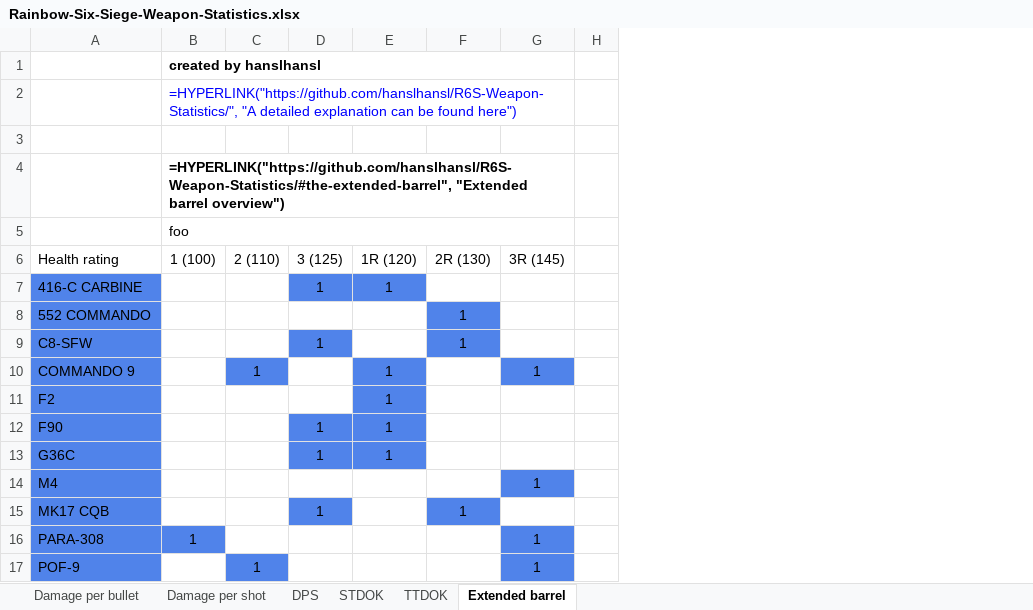
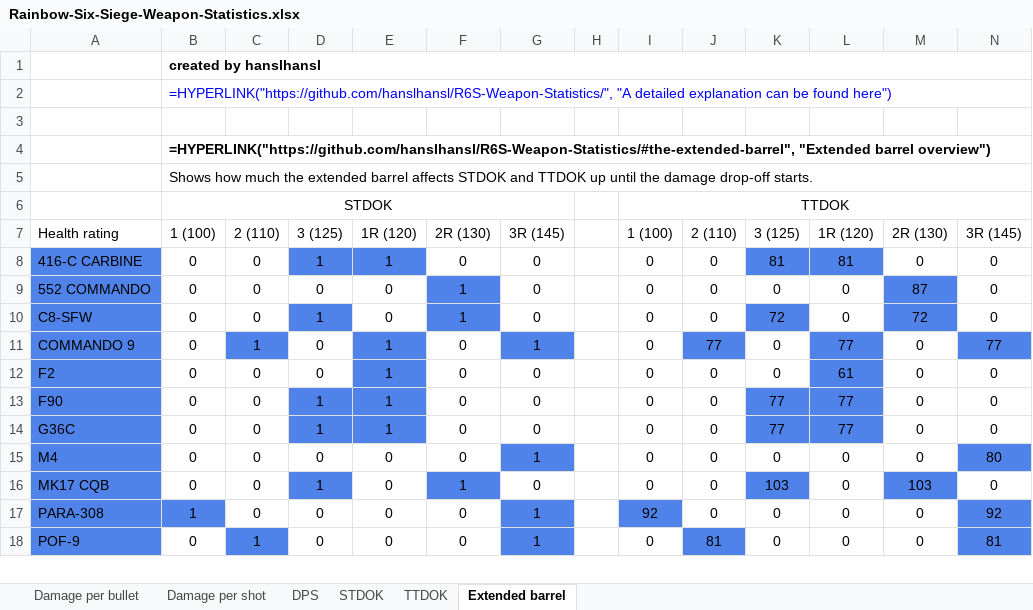
Before and after one commit to hanslhansl/rainbow-six-siege-weapon-statistics, an Excel workbook: Rainbow-Six-Siege-Weapon-Statistics.xlsx, sheet Extended barrel, drawn as a sheet; only a part is shown; values as stored, in another font and other column widths than the file's, no borders; formulas without a stored value are shown as written; removed rows and columns are numbered as before the commit, all else as after; rows hold the shown columns only; the diff covers the shown part only; the diff names each change by its address in the sheet, - before the commit and + after, or states it on an @@ line.

```diff
--- a/Rainbow-Six-Siege-Weapon-Statistics.xlsx (sheet Extended barrel)
+++ b/Rainbow-Six-Siege-Weapon-Statistics.xlsx (sheet Extended barrel)
+column I, rows 7-18: 1 (100) | 0 | 0 | 0 | 0 | 0 | 0 | 0 | 0 | 0 | 92 | 0
+column J, rows 7-18: 2 (110) | 0 | 0 | 0 | 77 | 0 | 0 | 0 | 0 | 0 | 0 | 81
+column K, rows 7-18: 3 (125) | 81 | 0 | 72 | 0 | 0 | 77 | 77 | 0 | 103 | 0 | 0
+column L, rows 7-18: 1R (120) | 81 | 0 | 0 | 77 | 61 | 77 | 77 | 0 | 0 | 0 | 0
+column M, rows 7-18: 2R (130) | 0 | 87 | 72 | 0 | 0 | 0 | 0 | 0 | 103 | 0 | 0
+column N, rows 7-18: 3R (145) | 0 | 0 | 0 | 77 | 0 | 0 | 0 | 80 | 0 | 92 | 81
-B1:G1 merged
+B1:N1 merged
-B2:G2 merged
+B2:N2 merged
-B4:G4 merged
+B4:N4 merged
-row 5:  | foo
+row 5:  | Shows how much the extended barrel affects STDOK and TTDOK up until the damage drop-off starts.
+row 6:  | STDOK |  |  |  |  |  |  | TTDOK
-B8:B16: (empty)
+B8:B16: 0
-C8:C10: (empty)
+C8:C10: 0
-F8: (empty)
+F8: 0
-G8:G10: (empty)
+G8:G10: 0
-D9: (empty)
+D9: 0
-E9:E10: (empty)
+E9:E10: 0
-D11:D12: (empty)
+D11:D12: 0
-F11:F15: (empty)
+F11:F15: 0
-C12:C17: (empty)
+C12:C17: 0
-G12:G14: (empty)
+G12:G14: 0
-D15: (empty)
+D15: 0
-E15:E18: (empty)
+E15:E18: 0
-G16: (empty)
+G16: 0
-D17:D18: (empty)
+D17:D18: 0
-F17:F18: (empty)
+F17:F18: 0
-B18: (empty)
+B18: 0
```
Also changed, not shown: 1 added column and 91 edited cells elsewhere in this sheet, 1 other file.
